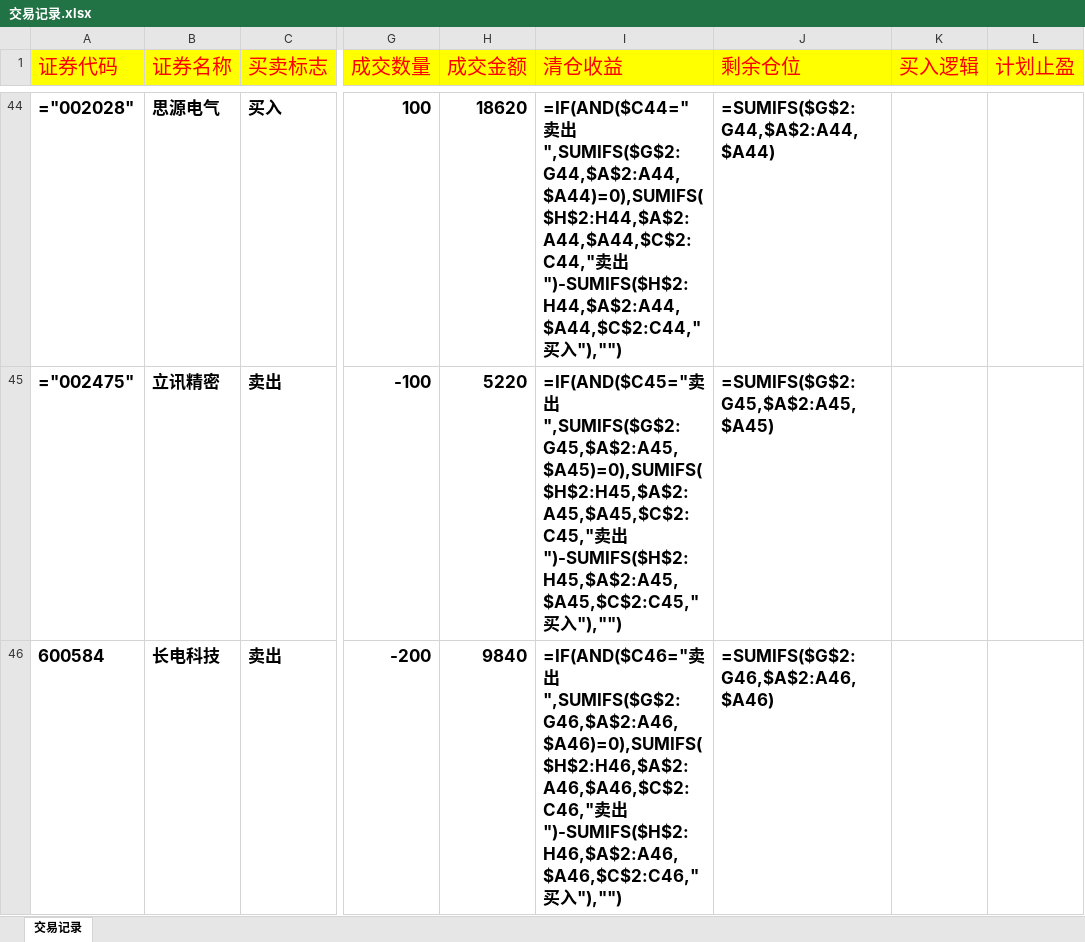
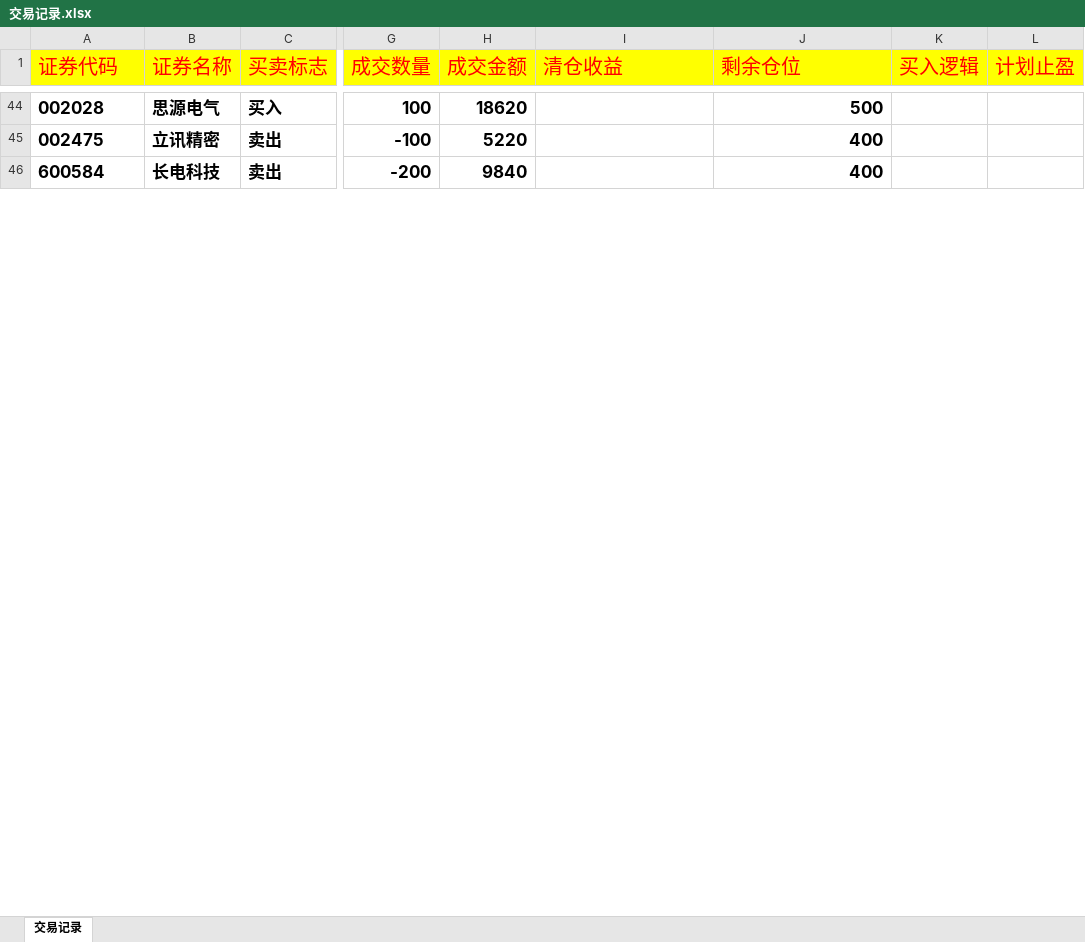
Before and after one commit to buyaofan0001-lang/Trading_assess, an Excel workbook: 交易记录.xlsx, sheet 交易记录, drawn as a sheet; only a part is shown, gaps mark what is left out; values as stored, in another font and other column widths than the file's, no borders; formulas without a stored value are shown as written; the diff covers the shown part only; the diff names each change by its address in the sheet, - before the commit and + after, or states it on an @@ line.

```diff
--- a/交易记录.xlsx (sheet 交易记录)
+++ b/交易记录.xlsx (sheet 交易记录)
-A44 (证券代码): ="002028"
+A44 (证券代码): 002028
-I44 (清仓收益): =IF(AND($C44="卖出",SUMIFS($G$2:G44,$A$2:A44,$A44)=0),SUMIFS($H$2:H44,$A$2:A44,$A44,$C$2:C44,"卖出")-SUMIFS($H$2:H44,$A$2:A44,$A44,$C$2:C44,"买入"),"")
+I44 (清仓收益): (empty)
-J44 (剩余仓位): =SUMIFS($G$2:G44,$A$2:A44,$A44)
+J44 (剩余仓位): 500
-A45 (证券代码): ="002475"
+A45 (证券代码): 002475
-I45 (清仓收益): =IF(AND($C45="卖出",SUMIFS($G$2:G45,$A$2:A45,$A45)=0),SUMIFS($H$2:H45,$A$2:A45,$A45,$C$2:C45,"卖出")-SUMIFS($H$2:H45,$A$2:A45,$A45,$C$2:C45,"买入"),"")
+I45 (清仓收益): (empty)
-J45 (剩余仓位): =SUMIFS($G$2:G45,$A$2:A45,$A45)
+J45 (剩余仓位): 400
-I46 (清仓收益): =IF(AND($C46="卖出",SUMIFS($G$2:G46,$A$2:A46,$A46)=0),SUMIFS($H$2:H46,$A$2:A46,$A46,$C$2:C46,"卖出")-SUMIFS($H$2:H46,$A$2:A46,$A46,$C$2:C46,"买入"),"")
+I46 (清仓收益): (empty)
-J46 (剩余仓位): =SUMIFS($G$2:G46,$A$2:A46,$A46)
+J46 (剩余仓位): 400
```
Also changed, not shown: 2 removed rows and 138 edited cells elsewhere in this sheet.
